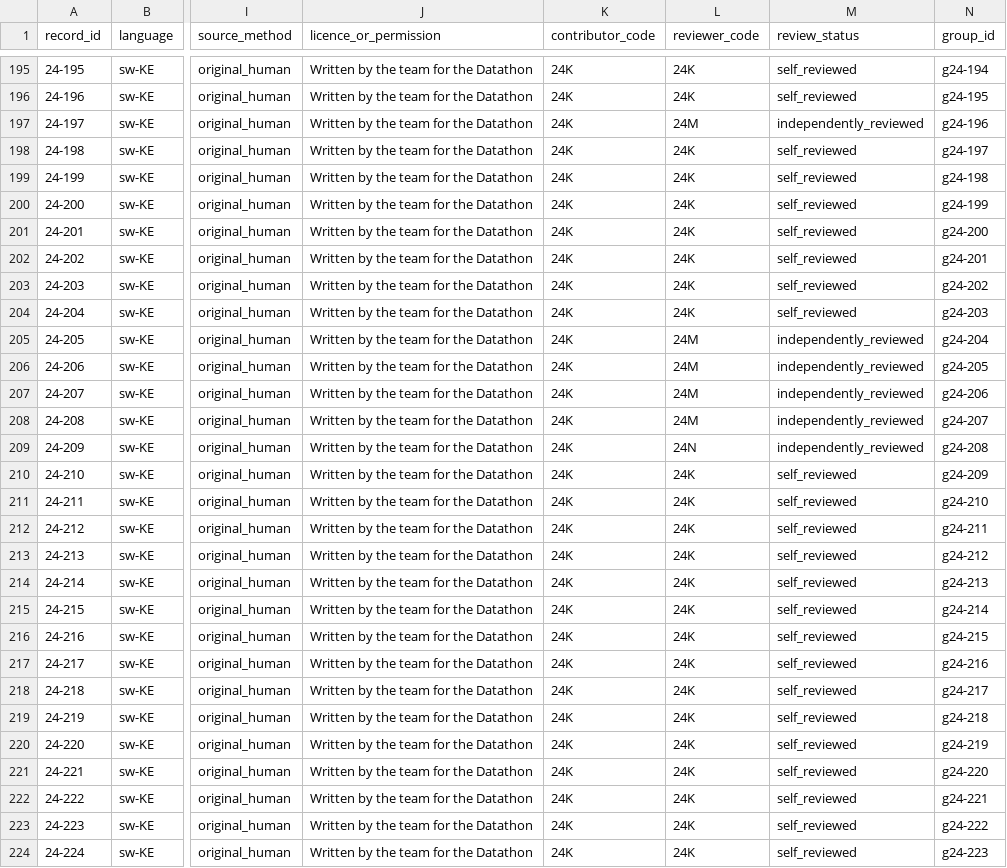
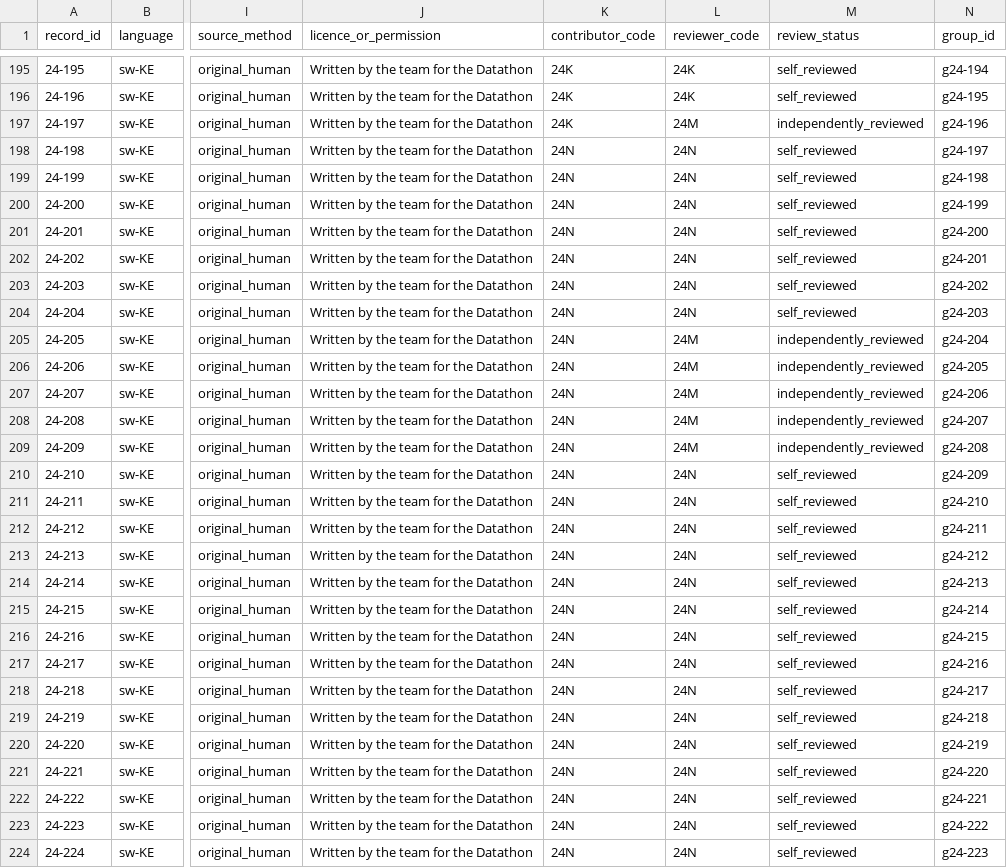
Before and after one commit to Moses374/Team24-Kiswahili, a CSV file: data/contribution.csv, drawn as a sheet; only a part is shown, gaps mark what is left out; the diff covers the shown part only; the diff names each change by its address in the sheet, - before the commit and + after, or states it on an @@ line.

```diff
--- a/data/contribution.csv
+++ b/data/contribution.csv
-K198:K224 (contributor_code): 24K
+K198:K224 (contributor_code): 24N
-L198:L204 (reviewer_code): 24K
+L198:L204 (reviewer_code): 24N
-L209 (reviewer_code): 24N
+L209 (reviewer_code): 24M
-L210:L224 (reviewer_code): 24K
+L210:L224 (reviewer_code): 24N
```
Also changed, not shown: 65 edited cells elsewhere in this file, artifacts/intent/test_predictions.csv.
